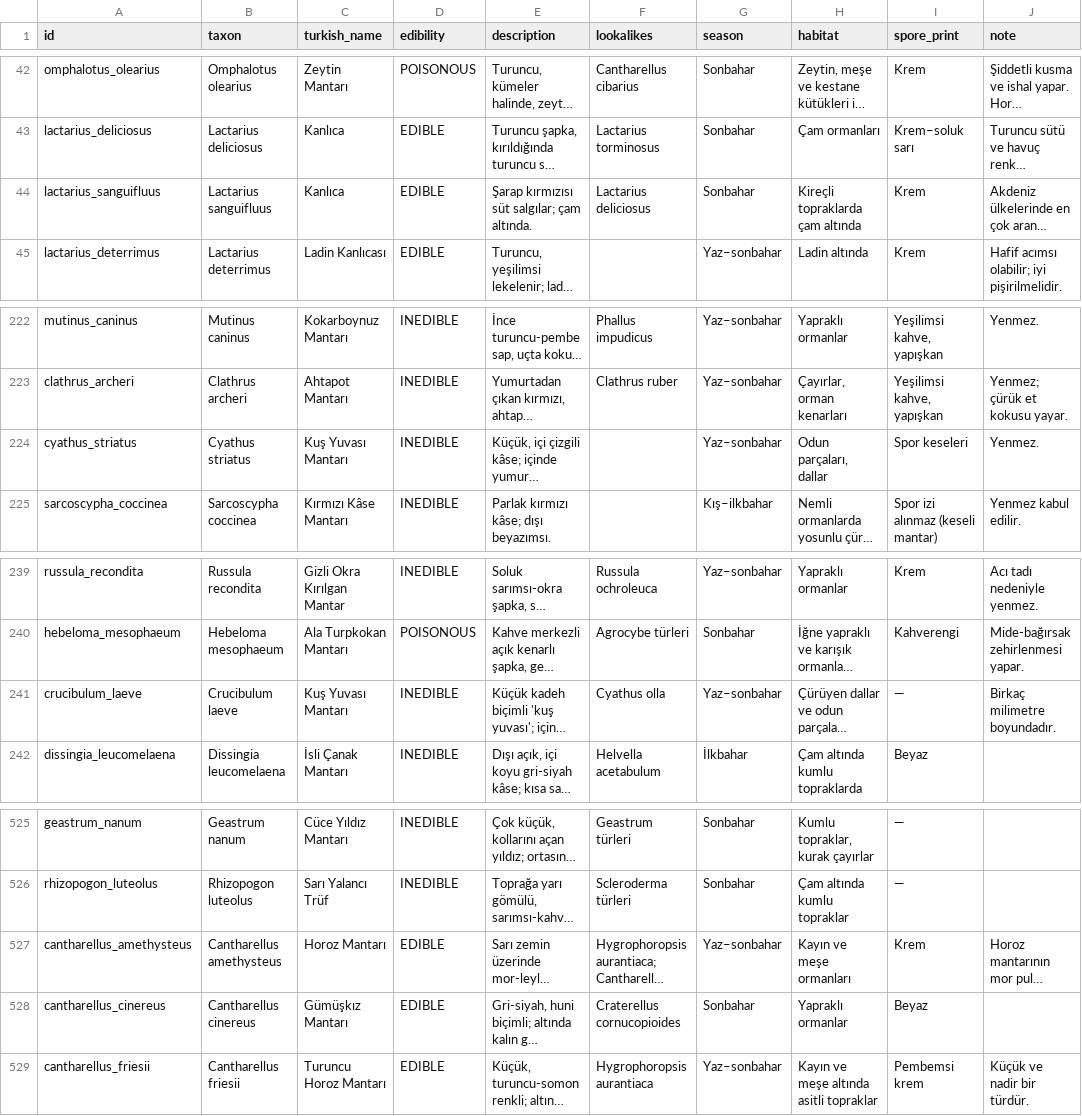
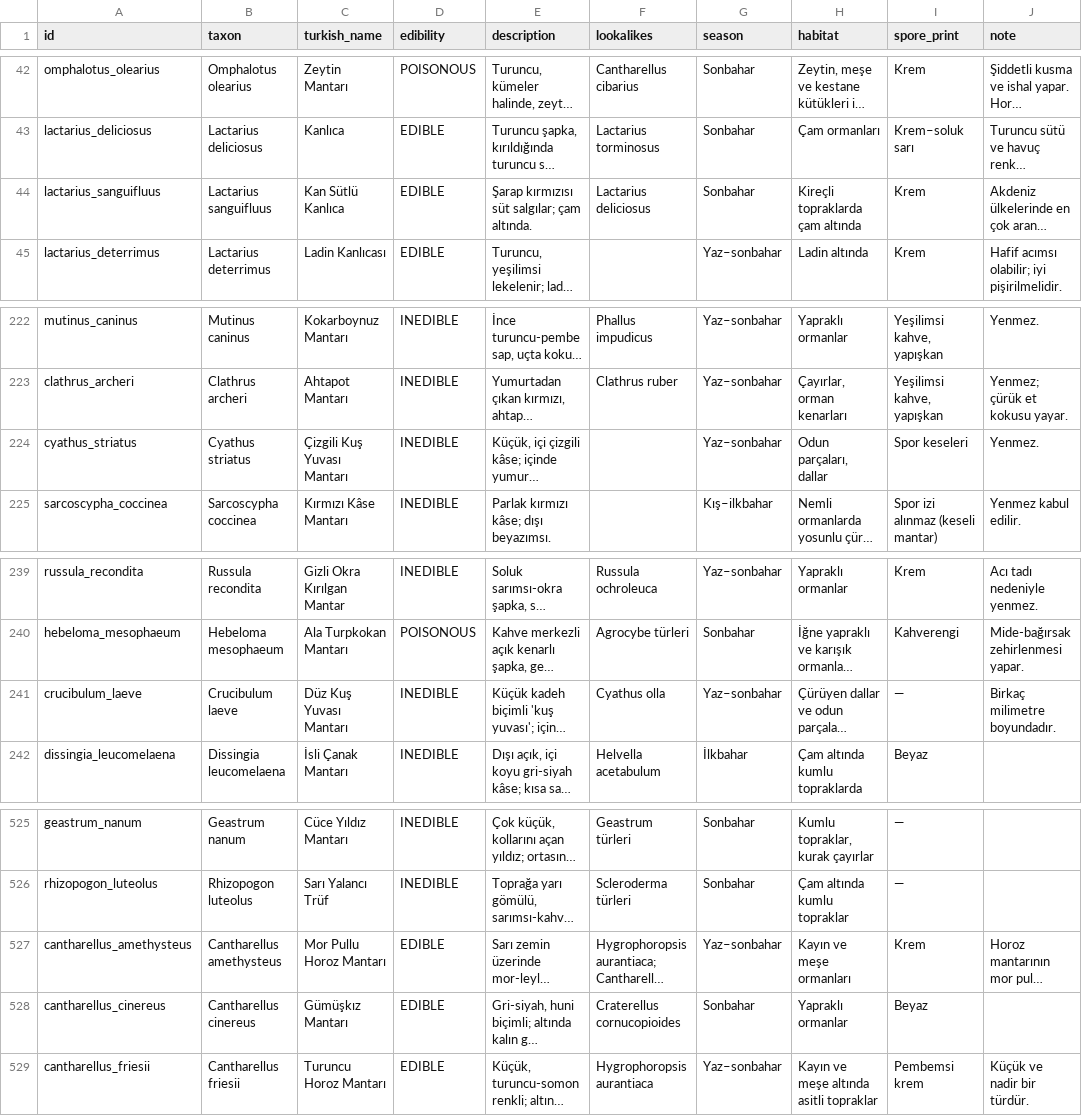
Before and after one commit to burakbaybas-collab/MantarTanima, a TSV file: app/src/main/assets/species.tsv, drawn as a sheet; only a part is shown, gaps mark what is left out; long unchanged cells end in …; the diff names each change by its address in the sheet, - before the commit and + after, or states it on an @@ line.

```diff
--- a/app/src/main/assets/species.tsv
+++ b/app/src/main/assets/species.tsv
-C44 (turkish_name): Kanlıca
+C44 (turkish_name): Kan Sütlü Kanlıca
-C224 (turkish_name): Kuş Yuvası Mantarı
+C224 (turkish_name): Çizgili Kuş Yuvası Mantarı
-C241 (turkish_name): Kuş Yuvası Mantarı
+C241 (turkish_name): Düz Kuş Yuvası Mantarı
-C527 (turkish_name): Horoz Mantarı
+C527 (turkish_name): Mor Pullu Horoz Mantarı
```
